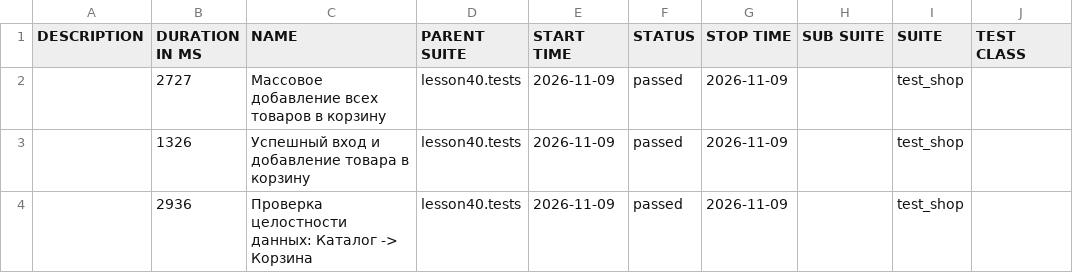
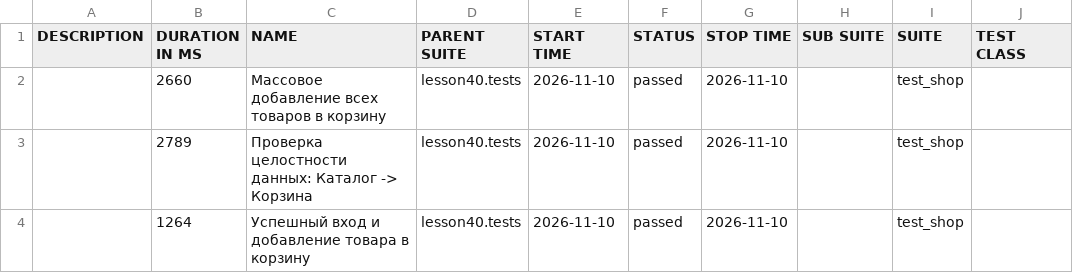
Before and after one commit to marinadieulina-droid/automation, a CSV file: data/suites.csv, drawn as a sheet; only a part is shown; the diff names each change by its address in the sheet, - before the commit and + after, or states it on an @@ line.

```diff
--- a/data/suites.csv
+++ b/data/suites.csv
-B2 (DURATION IN MS): 2727
+B2 (DURATION IN MS): 2660
-E2:E4 (START TIME): 2026-11-09
+E2:E4 (START TIME): 2026-11-10
-G2:G4 (STOP TIME): 2026-11-09
+G2:G4 (STOP TIME): 2026-11-10
-B3 (DURATION IN MS): 1326
+B3 (DURATION IN MS): 2789
-C3 (NAME): Успешный вход и добавление товара в корзину
+C3 (NAME): Проверка целостности данных: Каталог -> Корзина
-B4 (DURATION IN MS): 2936
+B4 (DURATION IN MS): 1264
-C4 (NAME): Проверка целостности данных: Каталог -> Корзина
+C4 (NAME): Успешный вход и добавление товара в корзину
```
Also changed, not shown: 23 other files.
